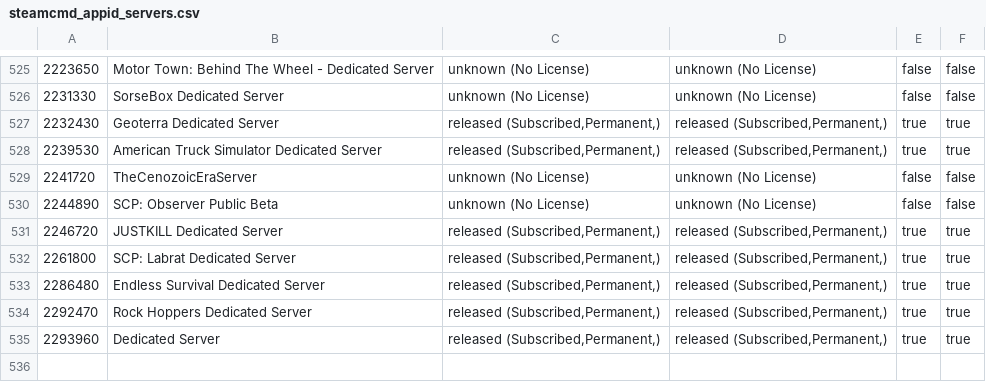
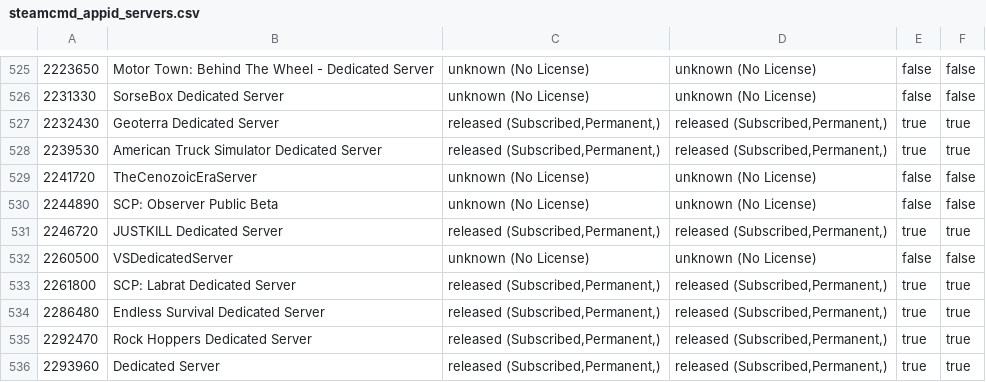
Before and after one commit to dgibbs64/SteamCMD-AppID-List-Servers, a CSV file: steamcmd_appid_servers.csv, drawn as a sheet; only a part is shown, gaps mark what is left out; the diff names each change by its address in the sheet, - before the commit and + after, or states it on an @@ line.

```diff
--- a/steamcmd_appid_servers.csv
+++ b/steamcmd_appid_servers.csv
+row 532: 2260500 | VSDedicatedServer | unknown (No License) | unknown (No License) | false | false
```
Also changed, not shown: 1 other file.
